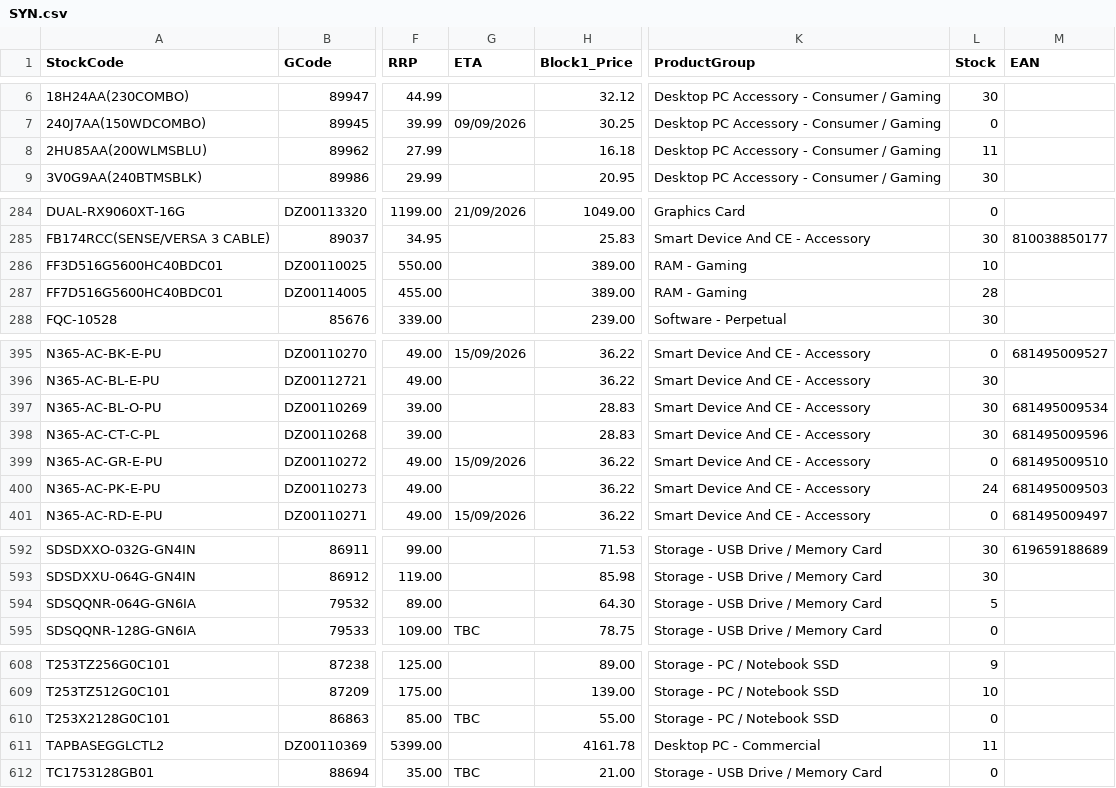
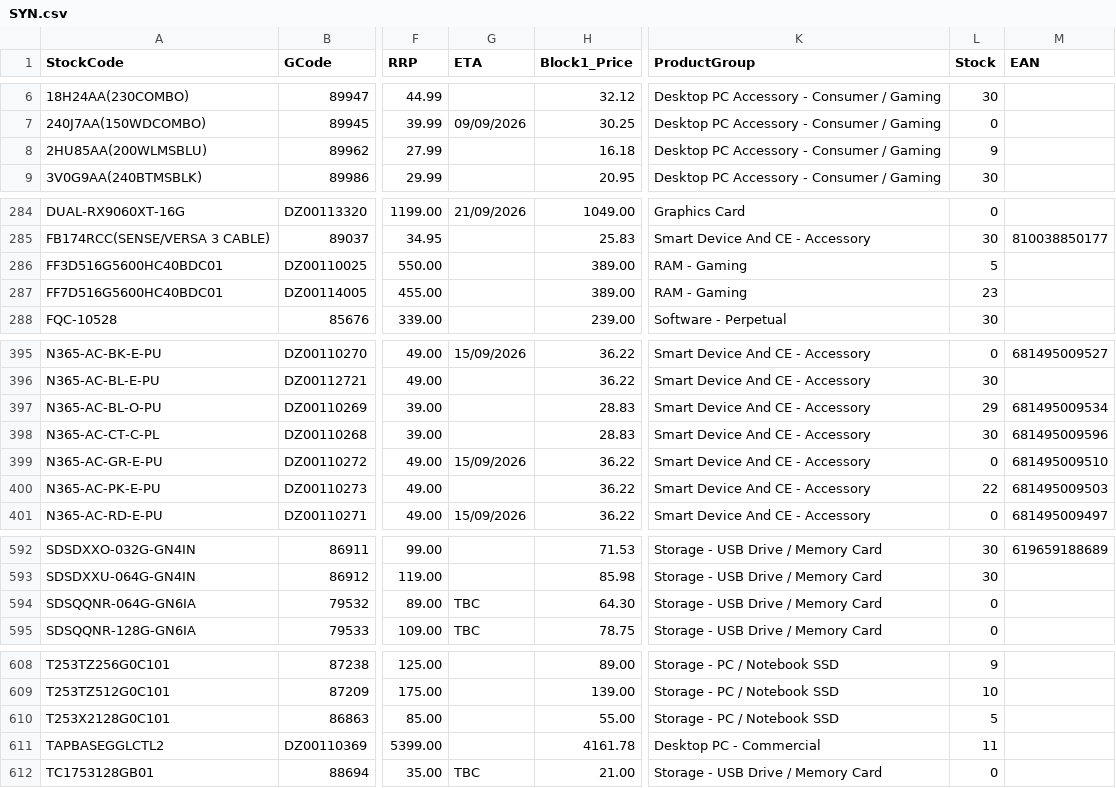
Before and after one commit to weberyuweili/cackle-catalogs, a CSV file: SYN.csv, drawn as a sheet; only a part is shown, gaps mark what is left out; the diff covers the shown part only; the diff names each change by its address in the sheet, - before the commit and + after, or states it on an @@ line.

```diff
--- a/SYN.csv
+++ b/SYN.csv
-L8 (Stock): 11
+L8 (Stock): 9
-L286 (Stock): 10
+L286 (Stock): 5
-L287 (Stock): 28
+L287 (Stock): 23
-L397 (Stock): 30
+L397 (Stock): 29
-L400 (Stock): 24
+L400 (Stock): 22
-G594 (ETA): (empty)
+G594 (ETA): TBC
-L594 (Stock): 5
+L594 (Stock): 0
-G610 (ETA): TBC
+G610 (ETA): (empty)
-L610 (Stock): 0
+L610 (Stock): 5
```
Also changed, not shown: 26 edited cells elsewhere in this file.
